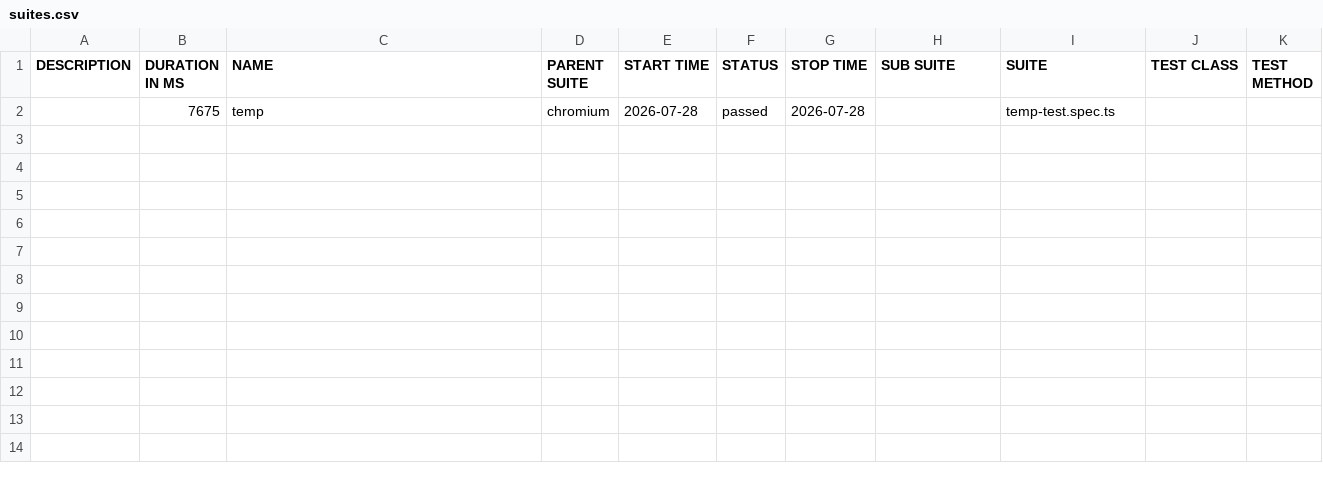
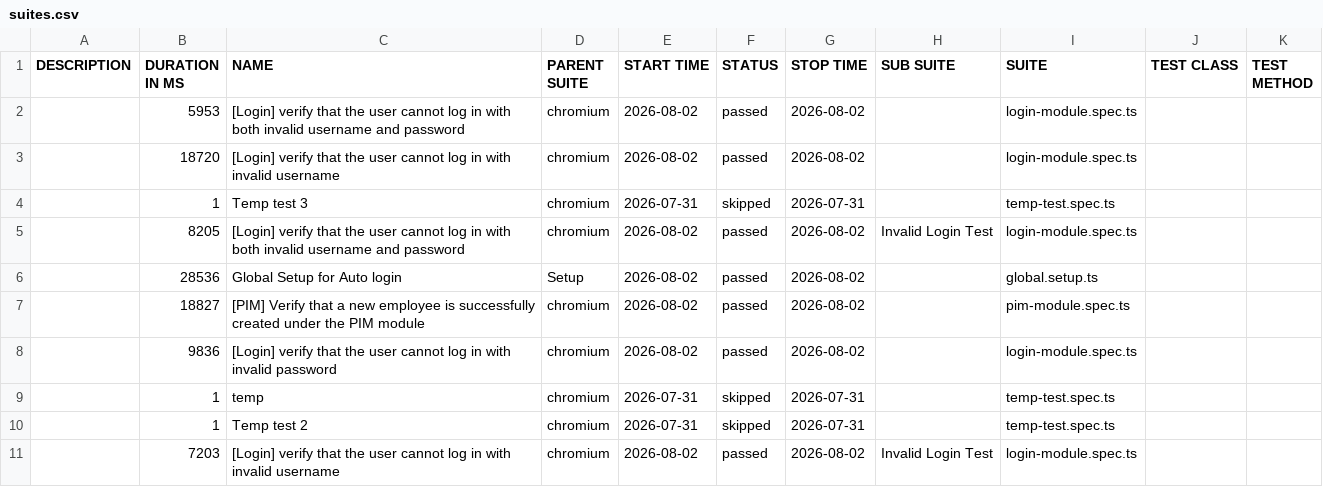
Before and after one commit to ashishdupargude/OrangeHRM, a CSV file: allure-report/data/suites.csv, drawn as a sheet.

Commit message:
feat: add test.describe grouping and test.step integration

```diff
--- a/allure-report/data/suites.csv
+++ b/allure-report/data/suites.csv
@@ -1,2 +1,11 @@
 "DESCRIPTION","DURATION IN MS","NAME","PARENT SUITE","START TIME","STATUS","STOP TIME","SUB SUITE","SUITE","TEST CLASS","TEST METHOD"
-"","7675","temp","chromium","2026-07-28","passed","2026-07-28","","temp-test.spec.ts","",""
+"","5953","[Login] verify that the user cannot log in with both invalid username and password","chromium","2026-08-02","passed","2026-08-02","","login-module.spec.ts","",""
+"","18720","[Login] verify that the user cannot log in with invalid username","chromium","2026-08-02","passed","2026-08-02","","login-module.spec.ts","",""
+"","1","Temp test 3","chromium","2026-07-31","skipped","2026-07-31","","temp-test.spec.ts","",""
+"","8205","[Login] verify that the user cannot log in with both invalid username and password","chromium","2026-08-02","passed","2026-08-02","Invalid Login Test","login-module.spec.ts","",""
+"","28536","Global Setup for Auto login","Setup","2026-08-02","passed","2026-08-02","","global.setup.ts","",""
+"","18827","[PIM] Verify that a new employee is successfully created under the PIM module","chromium","2026-08-02","passed","2026-08-02","","pim-module.spec.ts","",""
+"","9836","[Login] verify that the user cannot log in with invalid password","chromium","2026-08-02","passed","2026-08-02","","login-module.spec.ts","",""
+"","1","temp","chromium","2026-07-31","skipped","2026-07-31","","temp-test.spec.ts","",""
+"","1","Temp test 2","chromium","2026-07-31","skipped","2026-07-31","","temp-test.spec.ts","",""
+"","7203","[Login] verify that the user cannot log in with invalid username","chromium","2026-08-02","passed","2026-08-02","Invalid Login Test","login-module.spec.ts","",""
```
Also changed, not shown: 24 other files.
